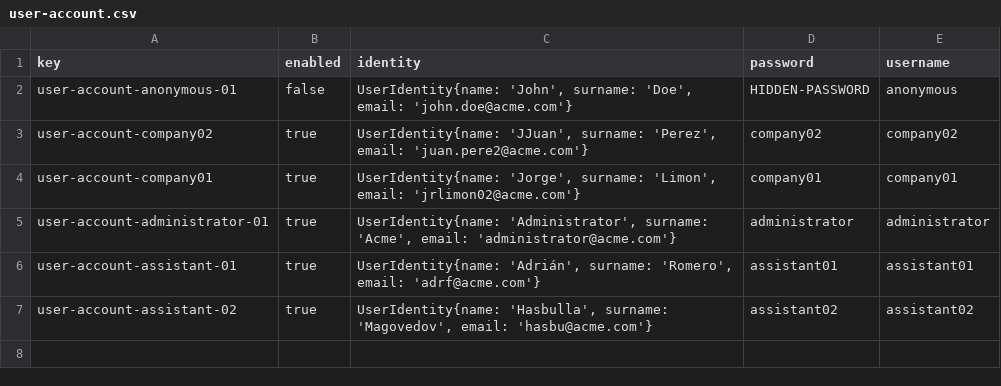
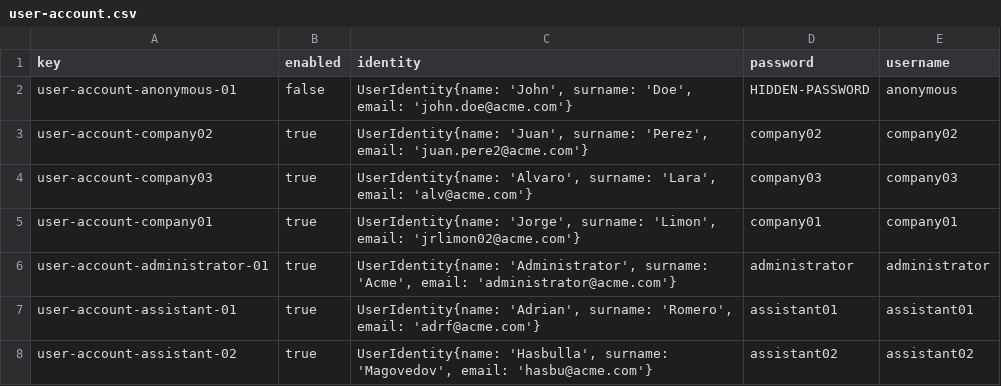
Before and after one commit to adrrf/acme-life-long-learning, a CSV file: src/main/webapp/WEB-INF/resources/initial-data/user-account.csv, drawn as a sheet.

```diff
--- a/src/main/webapp/WEB-INF/resources/initial-data/user-account.csv
+++ b/src/main/webapp/WEB-INF/resources/initial-data/user-account.csv
@@ -2,6 +2,7 @@ key,enabled,identity,password,username
 user-account-anonymous-01,false,"UserIdentity{name: 'John', surname: 'Doe', email: 'john.doe@acme.com'}",HIDDEN-PASSWORD,anonymous
-user-account-company02,true,"UserIdentity{name: 'JJuan', surname: 'Perez', email: 'juan.pere2@acme.com'}",company02,company02
+user-account-company02,true,"UserIdentity{name: 'Juan', surname: 'Perez', email: 'juan.pere2@acme.com'}",company02,company02
+user-account-company03,true,"UserIdentity{name: 'Alvaro', surname: 'Lara', email: 'alv@acme.com'}",company03,company03
 user-account-company01,true,"UserIdentity{name: 'Jorge', surname: 'Limon', email: 'jrlimon02@acme.com'}",company01,company01
 user-account-administrator-01,true,"UserIdentity{name: 'Administrator', surname: 'Acme', email: 'administrator@acme.com'}",administrator,administrator
-user-account-assistant-01,true,"UserIdentity{name: 'Adrián', surname: 'Romero', email: 'adrf@acme.com'}",assistant01,assistant01
+user-account-assistant-01,true,"UserIdentity{name: 'Adrian', surname: 'Romero', email: 'adrf@acme.com'}",assistant01,assistant01
 user-account-assistant-02,true,"UserIdentity{name: 'Hasbulla', surname: 'Magovedov', email: 'hasbu@acme.com'}",assistant02,assistant02
```
Also changed, not shown: src/main/webapp/WEB-INF/resources/sample-data/company.csv, src/main/webapp/WEB-INF/resources/sample-data/practicum.csv, 6 other files.
